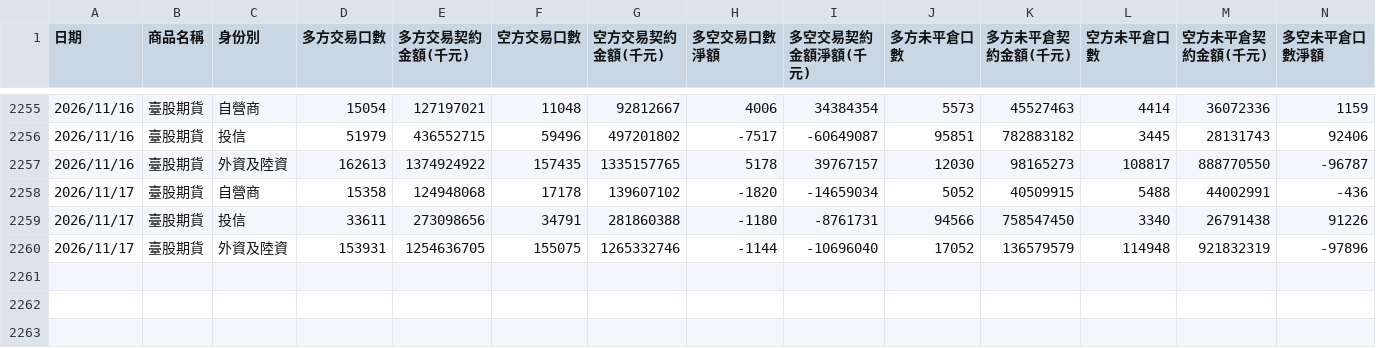
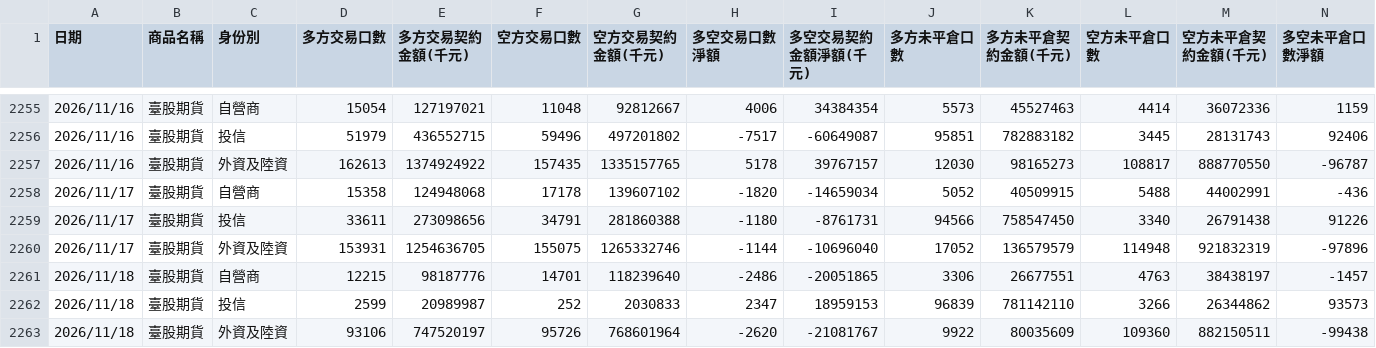
Before and after one commit to xd1104/trade-log, a CSV file: futco.csv, drawn as a sheet; only a part is shown, gaps mark what is left out; rows hold the shown columns only; the diff names each change by its address in the sheet, - before the commit and + after, or states it on an @@ line.

```diff
--- a/futco.csv
+++ b/futco.csv
+row 2261: 2026/11/18 | 臺股期貨 | 自營商 | 12215 | 98187776 | 14701 | 118239640 | -2486 | -20051865 | 3306 | 26677551 | 4763 | 38438197 | -1457
+row 2262: 2026/11/18 | 臺股期貨 | 投信 | 2599 | 20989987 | 252 | 2030833 | 2347 | 18959153 | 96839 | 781142110 | 3266 | 26344862 | 93573
+row 2263: 2026/11/18 | 臺股期貨 | 外資及陸資 | 93106 | 747520197 | 95726 | 768601964 | -2620 | -21081767 | 9922 | 80035609 | 109360 | 882150511 | -99438
```
Also changed, not shown: futco_ah.csv, large_trader.csv, 8 other files.
